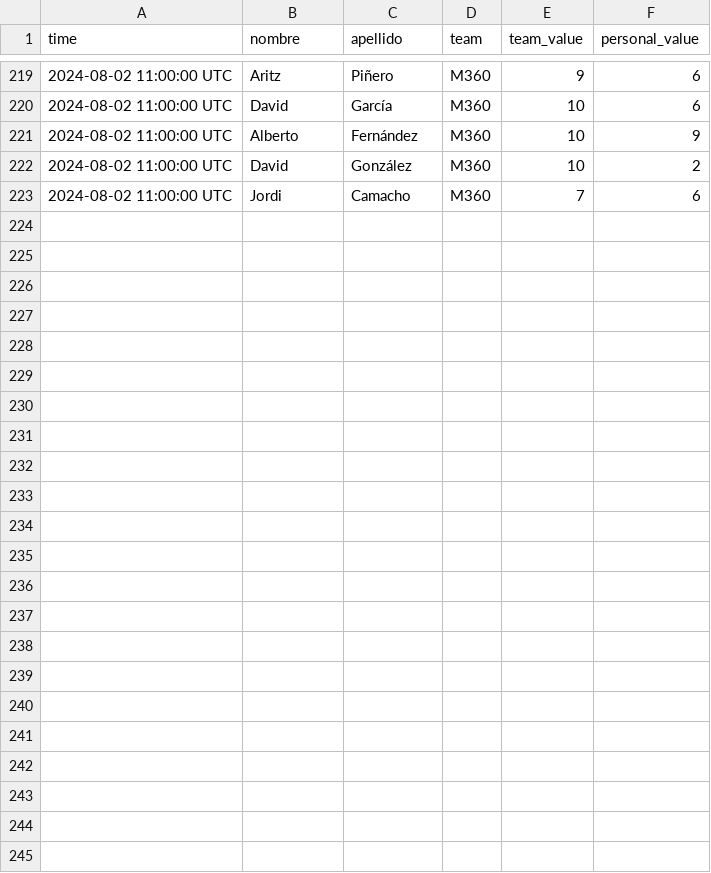
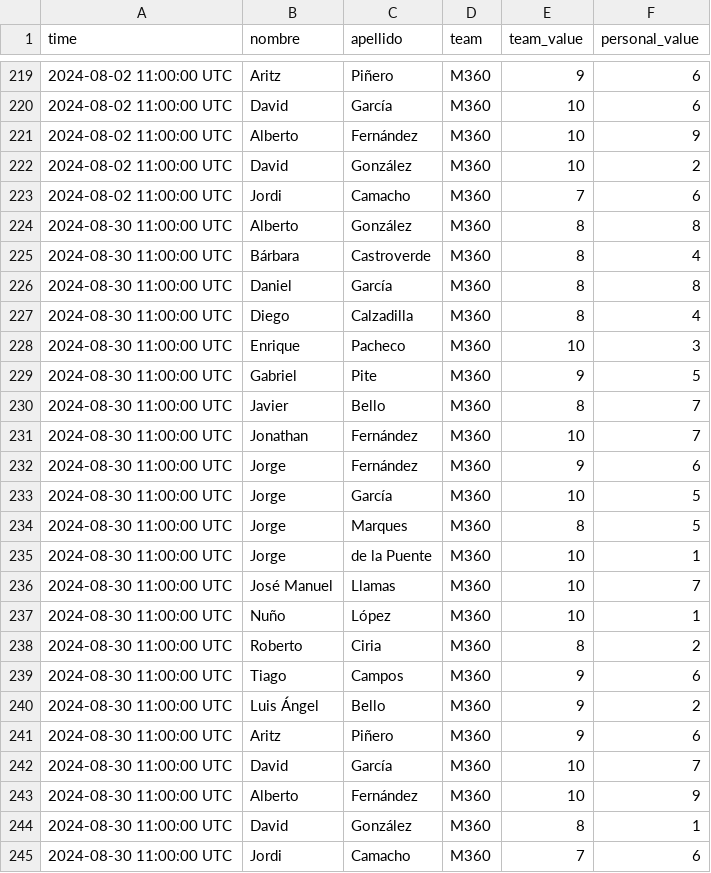
Before and after one commit to Nunyo/files, a CSV file: team_status.csv, drawn as a sheet; only a part is shown, gaps mark what is left out.

```diff
--- a/team_status.csv
+++ b/team_status.csv
@@ -223 +223,23 @@ time;nombre;apellido;team;team_value;personal_value
 2024-08-02 11:00:00 UTC;Jordi;Camacho;M360;7;6
+2024-08-30 11:00:00 UTC;Alberto;González;M360;8;8
+2024-08-30 11:00:00 UTC;Bárbara;Castroverde;M360;8;4
+2024-08-30 11:00:00 UTC;Daniel;García;M360;8;8
+2024-08-30 11:00:00 UTC;Diego;Calzadilla;M360;8;4
+2024-08-30 11:00:00 UTC;Enrique;Pacheco;M360;10;3
+2024-08-30 11:00:00 UTC;Gabriel;Pite;M360;9;5
+2024-08-30 11:00:00 UTC;Javier;Bello;M360;8;7
+2024-08-30 11:00:00 UTC;Jonathan;Fernández;M360;10;7
+2024-08-30 11:00:00 UTC;Jorge;Fernández;M360;9;6
+2024-08-30 11:00:00 UTC;Jorge;García;M360;10;5
+2024-08-30 11:00:00 UTC;Jorge;Marques;M360;8;5
+2024-08-30 11:00:00 UTC;Jorge;de la Puente;M360;10;1
+2024-08-30 11:00:00 UTC;José Manuel;Llamas;M360;10;7
+2024-08-30 11:00:00 UTC;Nuño;López;M360;10;1
+2024-08-30 11:00:00 UTC;Roberto;Ciria;M360;8;2
+2024-08-30 11:00:00 UTC;Tiago;Campos;M360;9;6
+2024-08-30 11:00:00 UTC;Luis Ángel;Bello;M360;9;2
+2024-08-30 11:00:00 UTC;Aritz;Piñero;M360;9;6
+2024-08-30 11:00:00 UTC;David;García;M360;10;7
+2024-08-30 11:00:00 UTC;Alberto;Fernández;M360;10;9
+2024-08-30 11:00:00 UTC;David;González;M360;8;1
+2024-08-30 11:00:00 UTC;Jordi;Camacho;M360;7;6
```
Also changed, not shown: last_team_status.csv.
